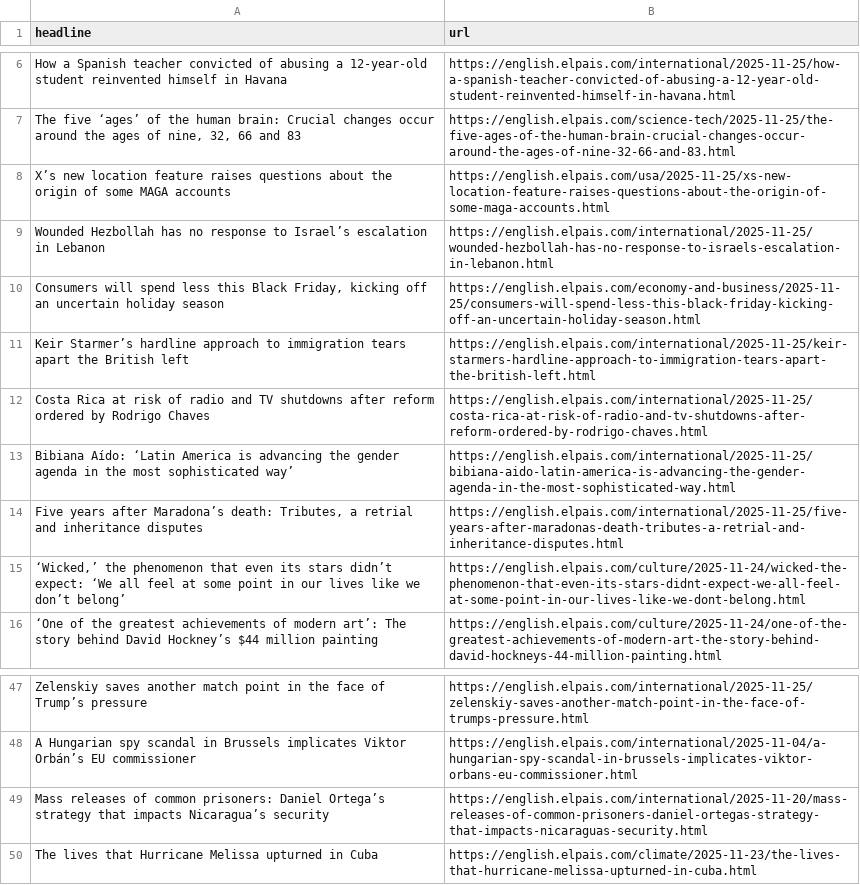
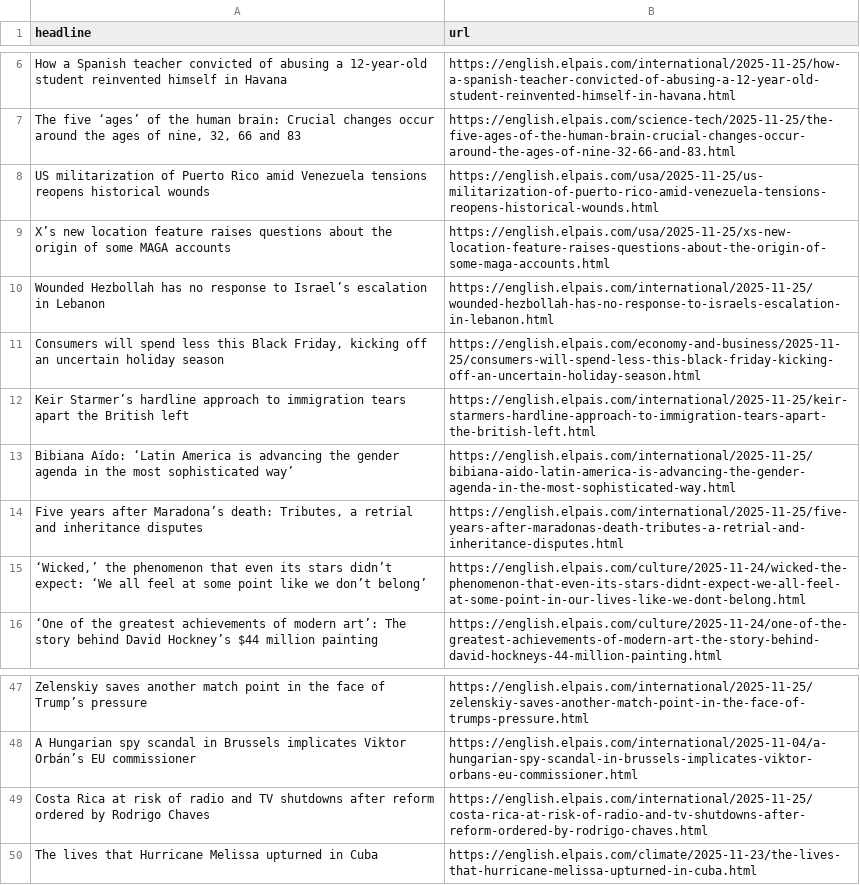
Before and after one commit to LisaMEckardt/el-pais-autoscraper, a CSV file: headlines.csv, drawn as a sheet; only a part is shown, gaps mark what is left out.

```diff
--- a/headlines.csv
+++ b/headlines.csv
@@ -7,2 +7,3 @@ How a Spanish teacher convicted of abusing a 12-year-old student reinvented hims
 "The five ‘ages’ of the human brain: Crucial changes occur around the ages of nine, 32, 66 and 83",https://english.elpais.com/science-tech/2025-11-25/the-five-ages-of-the-human-brain-crucial-changes-occur-around-the-ages-of-nine-32-66-and-83.html
+US militarization of Puerto Rico amid Venezuela tensions reopens historical wounds,https://english.elpais.com/usa/2025-11-25/us-militarization-of-puerto-rico-amid-venezuela-tensions-reopens-historical-wounds.html
 X’s new location feature raises questions about the origin of some MAGA accounts ,https://english.elpais.com/usa/2025-11-25/xs-new-location-feature-raises-questions-about-the-origin-of-some-maga-accounts.html
@@ -11,6 +12,5 @@ Wounded Hezbollah has no response to Israel’s escalation in Lebanon ,https://e
 Keir Starmer’s hardline approach to immigration tears apart the British left  ,https://english.elpais.com/international/2025-11-25/keir-starmers-hardline-approach-to-immigration-tears-apart-the-british-left.html
-Costa Rica at risk of radio and TV shutdowns after reform ordered by Rodrigo Chaves,https://english.elpais.com/international/2025-11-25/costa-rica-at-risk-of-radio-and-tv-shutdowns-after-reform-ordered-by-rodrigo-chaves.html
 Bibiana Aído: ‘Latin America is advancing the gender agenda in the most sophisticated way’,https://english.elpais.com/international/2025-11-25/bibiana-aido-latin-america-is-advancing-the-gender-agenda-in-the-most-sophisticated-way.html
 "Five years after Maradona’s death: Tributes, a retrial and inheritance disputes",https://english.elpais.com/international/2025-11-25/five-years-after-maradonas-death-tributes-a-retrial-and-inheritance-disputes.html
-"‘Wicked,’ the phenomenon that even its stars didn’t expect: ‘We all feel at some point in our lives like we don’t belong’",https://english.elpais.com/culture/2025-11-24/wicked-the-phenomenon-that-even-its-stars-didnt-expect-we-all-feel-at-some-point-in-our-lives-like-we-dont-belong.html
+"‘Wicked,’ the phenomenon that even its stars didn’t expect: ‘We all feel at some point like we don’t belong’",https://english.elpais.com/culture/2025-11-24/wicked-the-phenomenon-that-even-its-stars-didnt-expect-we-all-feel-at-some-point-in-our-lives-like-we-dont-belong.html
 ‘One of the greatest achievements of modern art’: The story behind David Hockney’s $44 million painting,https://english.elpais.com/culture/2025-11-24/one-of-the-greatest-achievements-of-modern-art-the-story-behind-david-hockneys-44-million-painting.html
@@ -49,3 +49,3 @@ Zelenskiy saves another match point in the face of Trump’s pressure ,https://e
 A Hungarian spy scandal in Brussels implicates Viktor Orbán’s EU commissioner,https://english.elpais.com/international/2025-11-04/a-hungarian-spy-scandal-in-brussels-implicates-viktor-orbans-eu-commissioner.html
-Mass releases of common prisoners: Daniel Ortega’s strategy that impacts Nicaragua’s security ,https://english.elpais.com/international/2025-11-20/mass-releases-of-common-prisoners-daniel-ortegas-strategy-that-impacts-nicaraguas-security.html
+Costa Rica at risk of radio and TV shutdowns after reform ordered by Rodrigo Chaves,https://english.elpais.com/international/2025-11-25/costa-rica-at-risk-of-radio-and-tv-shutdowns-after-reform-ordered-by-rodrigo-chaves.html
 The lives that Hurricane Melissa upturned in Cuba,https://english.elpais.com/climate/2025-11-23/the-lives-that-hurricane-melissa-upturned-in-cuba.html
```
